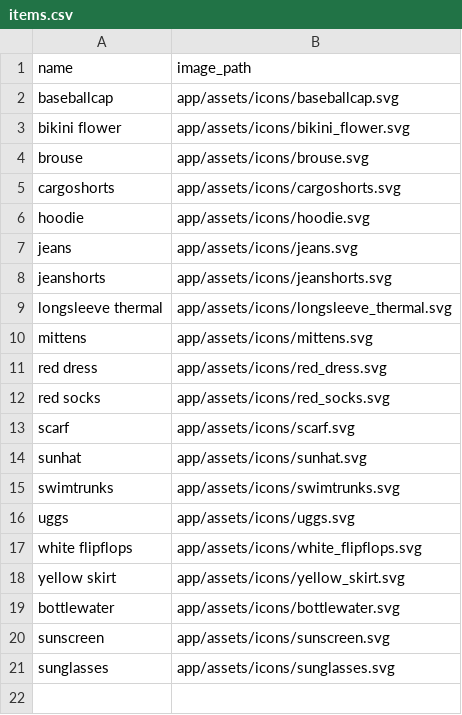
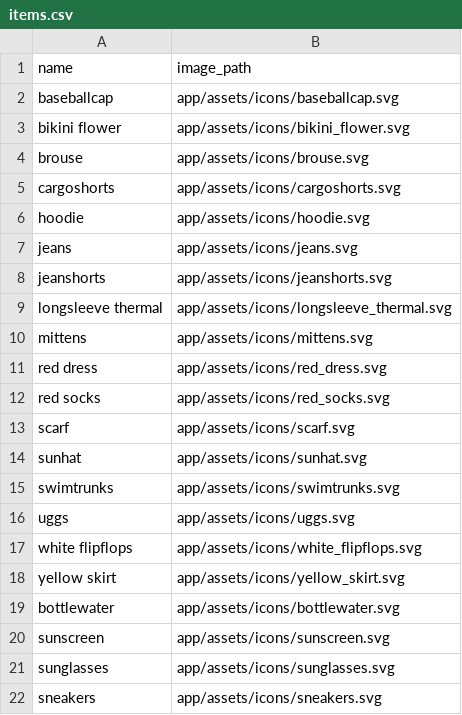
Before and after one commit to Edchen001/PackSnap, a CSV file: db/items.csv, drawn as a sheet; the diff names each change by its address in the sheet, - before the commit and + after, or states it on an @@ line.

```diff
--- a/db/items.csv
+++ b/db/items.csv
+row 22: sneakers | app/assets/icons/sneakers.svg
```
Also changed, not shown: 1 other file.
